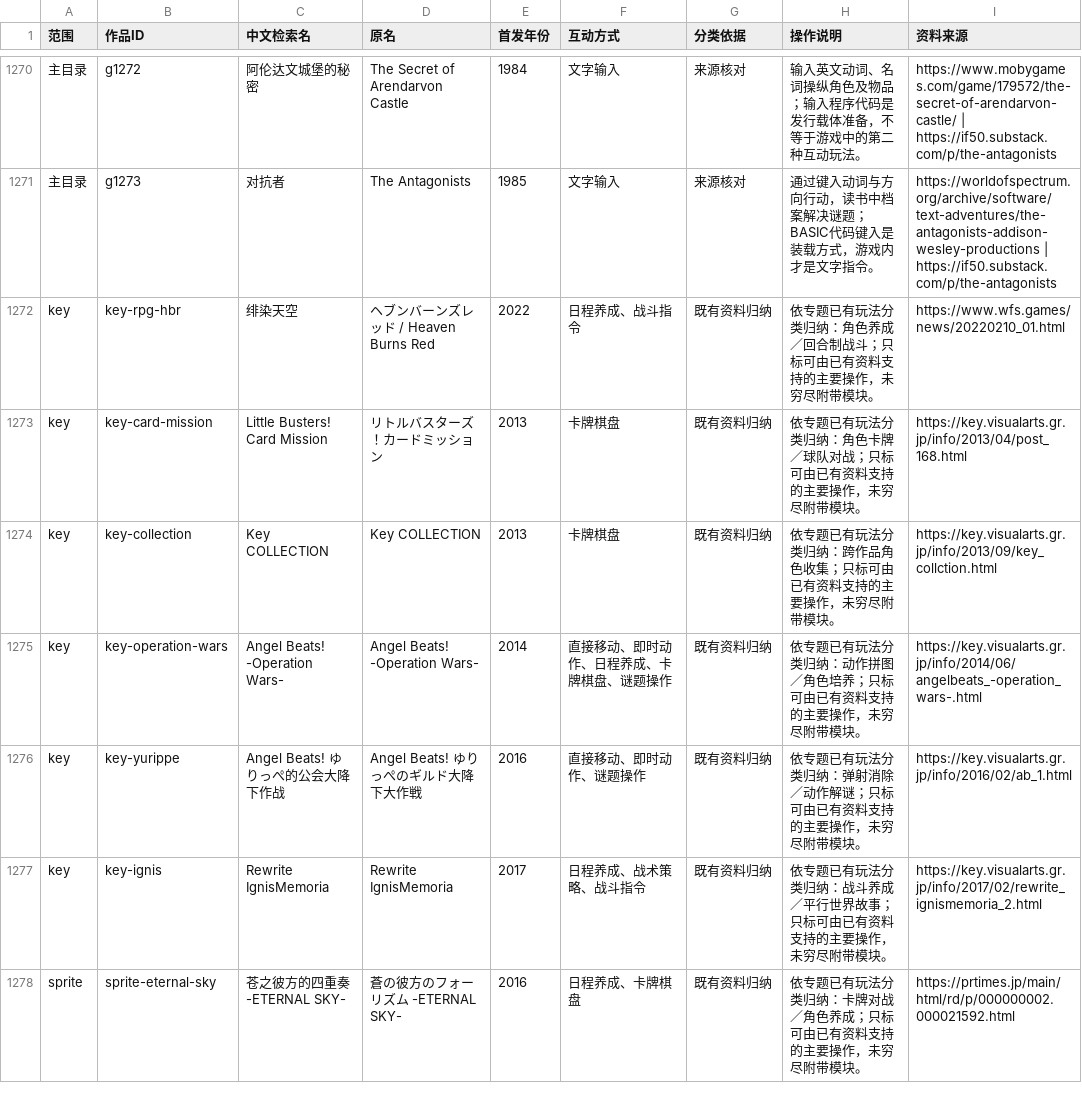
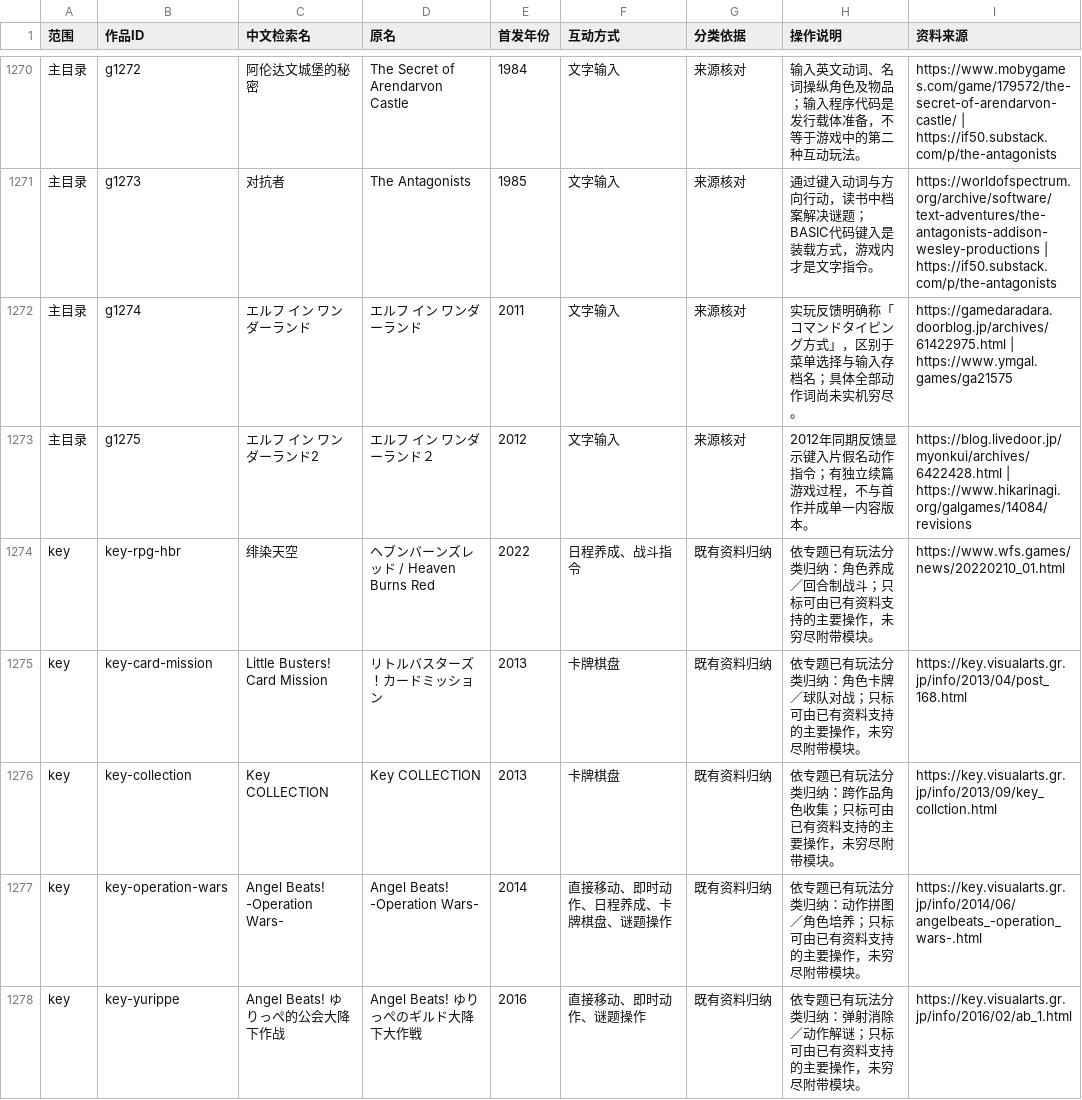
Before and after one commit to wt1234-donkey/visual-novel, a CSV file: data/interaction-modes.csv, drawn as a sheet; only a part is shown, gaps mark what is left out; the shorter side is filled out with more unchanged rows.

```diff
--- a/data/interaction-modes.csv
+++ b/data/interaction-modes.csv
@@ -1271,2 +1271,4 @@
 主目录,g1273,对抗者,The Antagonists,1985,文字输入,来源核对,通过键入动词与方向行动，读书中档案解决谜题；BASIC代码键入是装载方式，游戏内才是文字指令。,https://worldofspectrum.org/archive/software/text-adventures/the-antagonists-addison-wesley-productions | https://if50.substack.com/p/the-antagonists
+主目录,g1274,エルフ イン ワンダーランド,エルフ イン ワンダーランド,2011,文字输入,来源核对,实玩反馈明确称「コマンドタイピング方式」，区别于菜单选择与输入存档名；具体全部动作词尚未实机穷尽。,https://gamedaradara.doorblog.jp/archives/61422975.html | https://www.ymgal.games/ga21575
+主目录,g1275,エルフ イン ワンダーランド2,エルフ イン ワンダーランド２,2012,文字输入,来源核对,2012年同期反馈显示键入片假名动作指令；有独立续篇游戏过程，不与首作并成单一内容版本。,https://blog.livedoor.jp/myonkui/archives/6422428.html | https://www.hikarinagi.org/galgames/14084/revisions
 key,key-rpg-hbr,绯染天空,ヘブンバーンズレッド / Heaven Burns Red,2022,日程养成、战斗指令,既有资料归纳,依专题已有玩法分类归纳：角色养成／回合制战斗；只标可由已有资料支持的主要操作，未穷尽附带模块。,https://www.wfs.games/news/20220210_01.html
```
Also changed, not shown: data/content-versions.csv, 4 other files.
